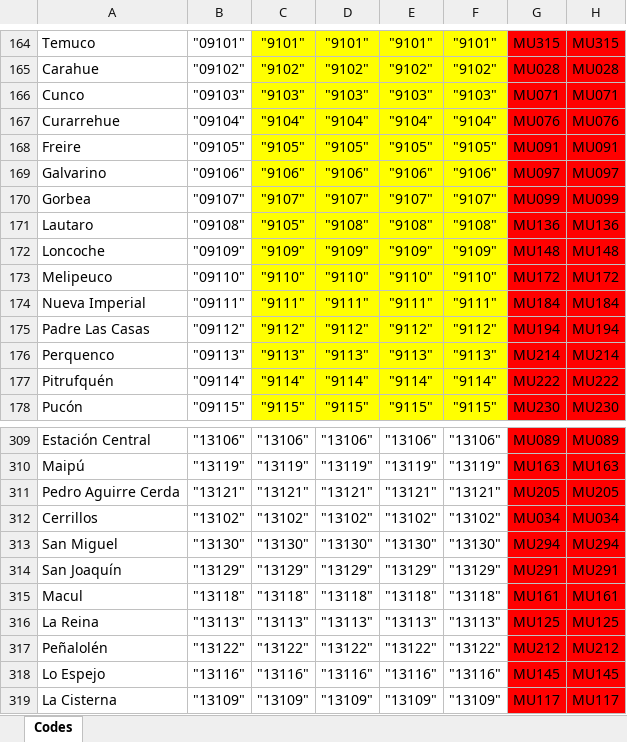
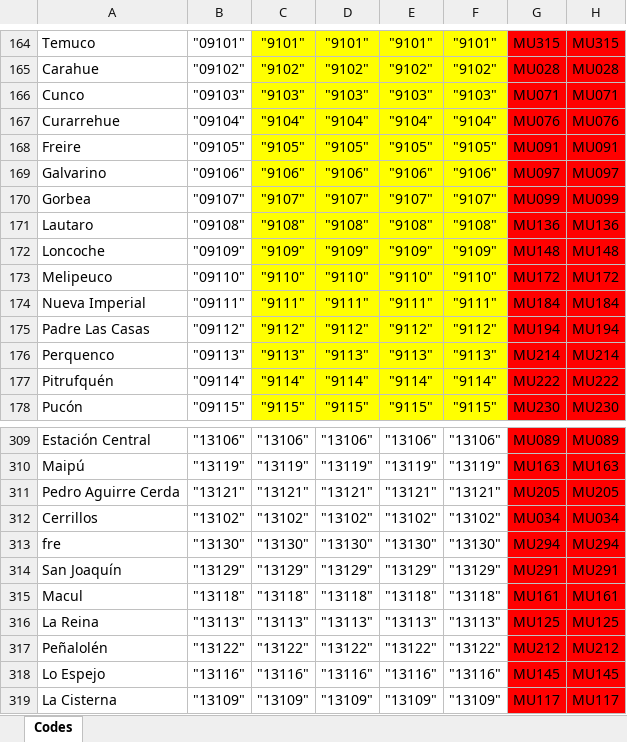
Before and after one commit to bgonzalezbustamante/local-gov-indicators, an Excel workbook: data/raw/CUT/cut_shapefiles_reviewed.xlsx, sheet Codes, drawn as a sheet; only a part is shown, gaps mark what is left out; values as stored, in another font and other column widths than the file's, no borders; the diff names each change by its address in the sheet, - before the commit and + after, or states it on an @@ line.

Commit message:
Update cut_shapefiles_reviewed.xlsx

```diff
--- a/data/raw/CUT/cut_shapefiles_reviewed.xlsx (sheet Codes)
+++ b/data/raw/CUT/cut_shapefiles_reviewed.xlsx (sheet Codes)
-C171: "9105"
+C171: "9108"
-A313: San Miguel
+A313: fre
```
